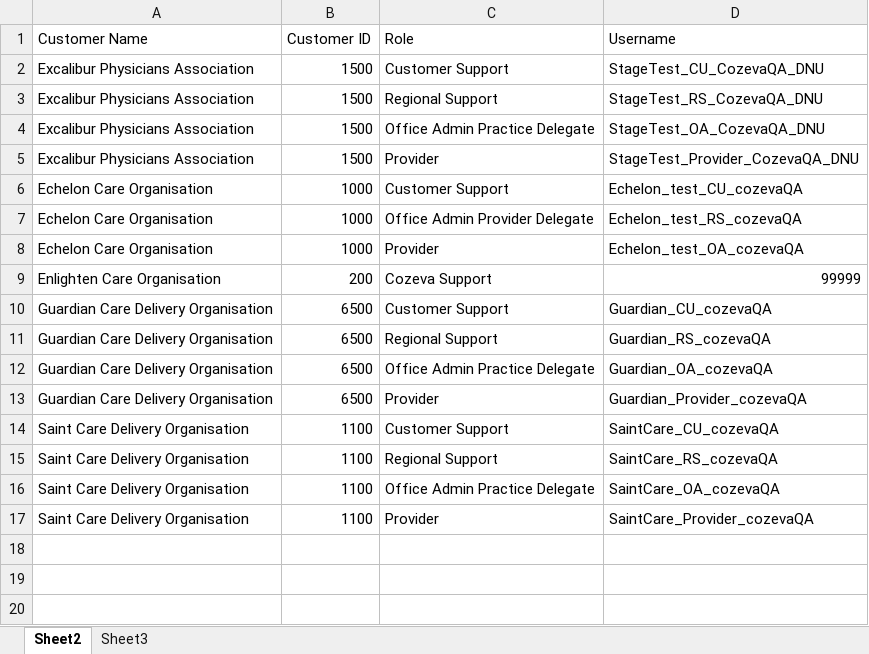
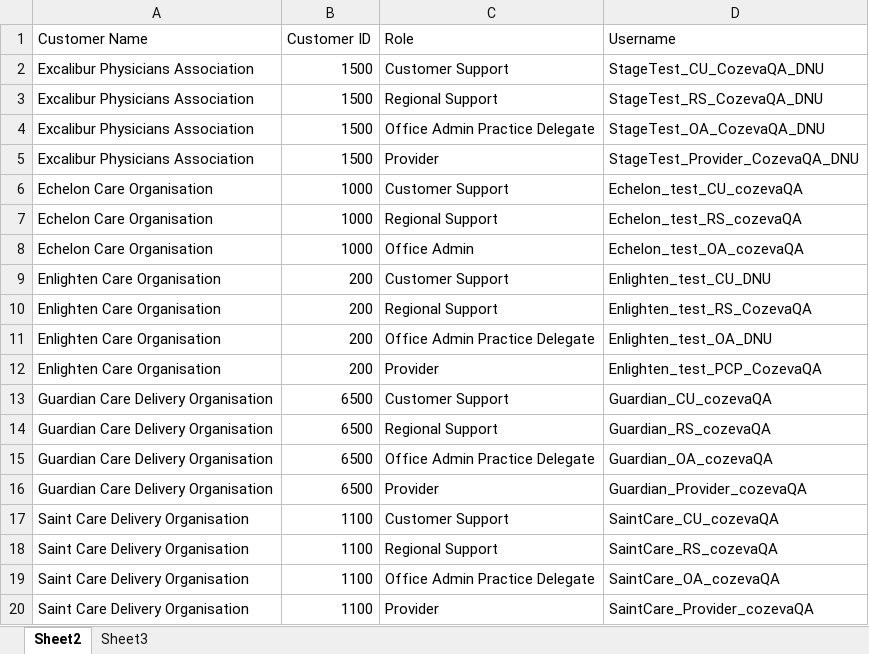
Before and after one commit to CozevaQA/Release-Team-Verification-Suite, an Excel workbook: assets/CustomerDB.xlsx, sheet Sheet2, drawn as a sheet; values as stored, in another font and other column widths than the file's, no cell formats; the diff names each change by its address in the sheet, - before the commit and + after, or states it on an @@ line.

Commit message:
Customer account update

```diff
--- a/assets/CustomerDB.xlsx (sheet Sheet2)
+++ b/assets/CustomerDB.xlsx (sheet Sheet2)
-C7 (Role): Office Admin Provider Delegate
+C7 (Role): Regional Support
-C8 (Role): Provider
+C8 (Role): Office Admin
-C9 (Role): Cozeva Support
+C9 (Role): Customer Support
-D9 (Username): 99999
+D9 (Username): Enlighten_test_CU_DNU
+row 10: Enlighten Care Organisation | 200 | Regional Support | Enlighten_test_RS_CozevaQA
+row 11: Enlighten Care Organisation | 200 | Office Admin Practice Delegate | Enlighten_test_OA_DNU
+row 12: Enlighten Care Organisation | 200 | Provider | Enlighten_test_PCP_CozevaQA
```
Also changed, not shown: cell formats.
